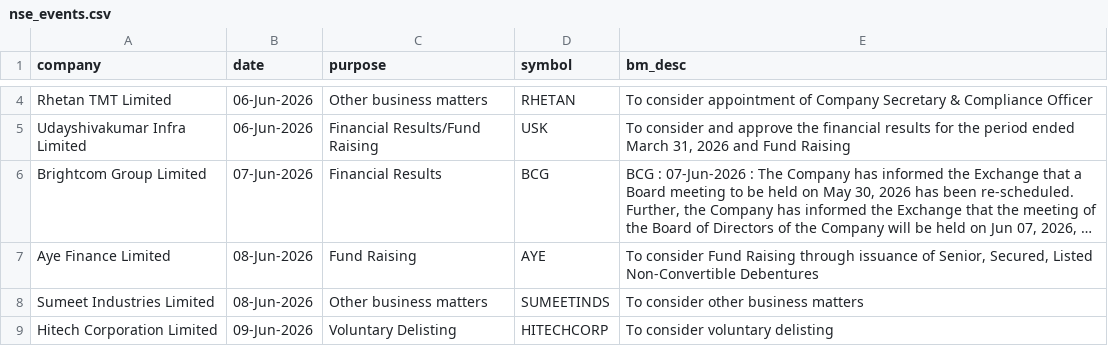
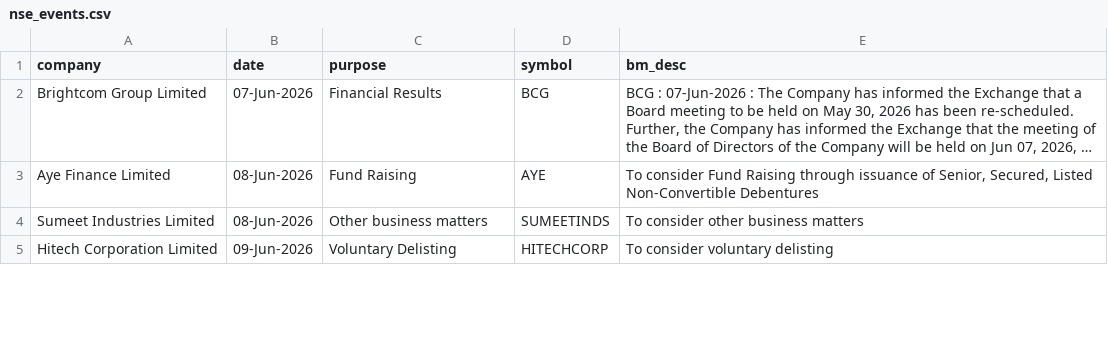
Before and after one commit to tsrajpurohit/event, a CSV file: nse_events.csv, drawn as a sheet; only a part is shown, gaps mark what is left out; long unchanged cells end in …; removed rows and columns are numbered as before the commit, all else as after; the diff covers the shown part only; the diff names each change by its address in the sheet, - before the commit and + after, or states it on an @@ line.

```diff
--- a/nse_events.csv
+++ b/nse_events.csv
-row 4: Rhetan TMT Limited | 06-Jun-2026 | Other business matters | RHETAN | To consider appointment of Company Secretary & Compliance Officer
-row 5: Udayshivakumar Infra Limited | 06-Jun-2026 | Financial Results/Fund Raising | USK | To consider and approve the financial results for the period ended March 31, 2026 and Fund Raising
```
Also changed, not shown: 4 added rows, 2 removed rows and 2 moved rows elsewhere in this file.
